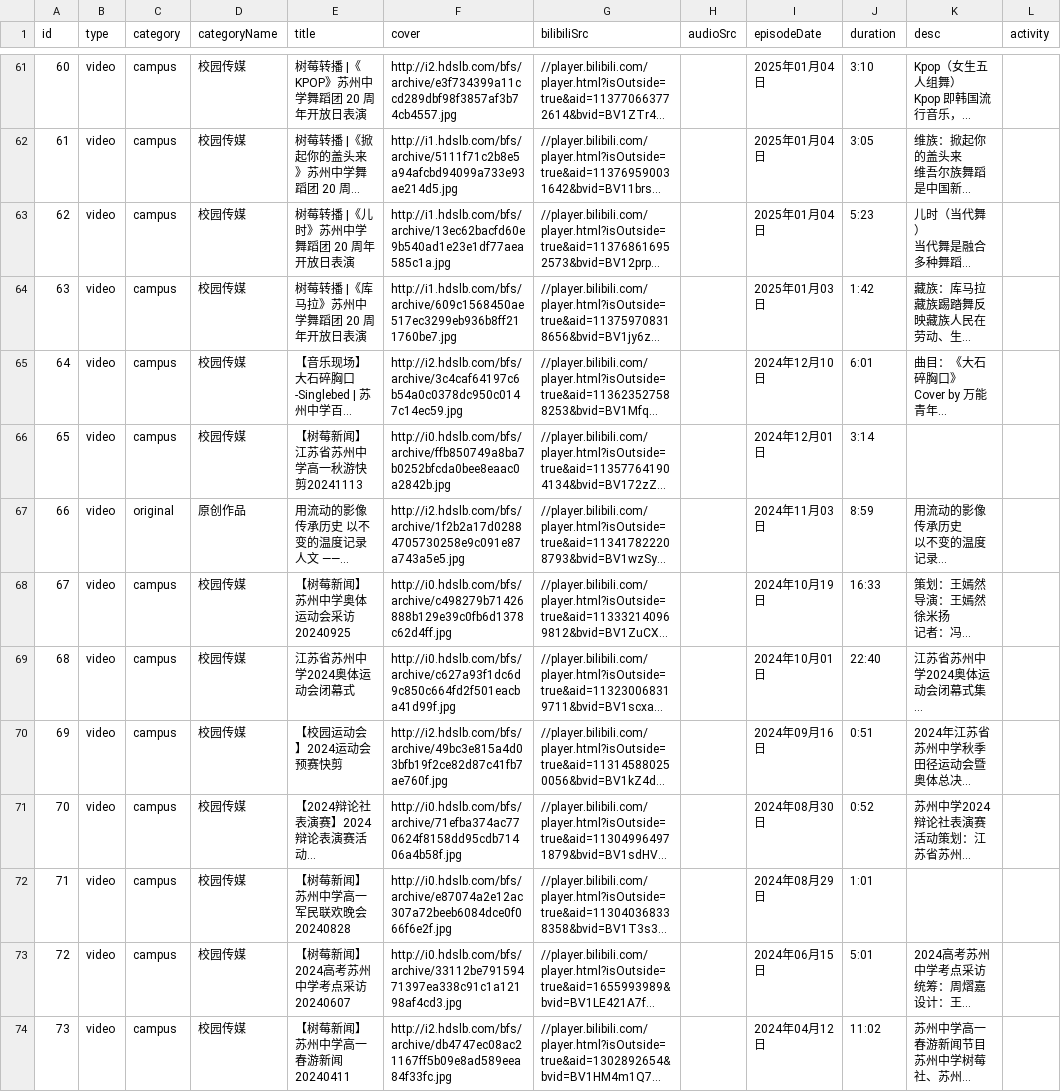
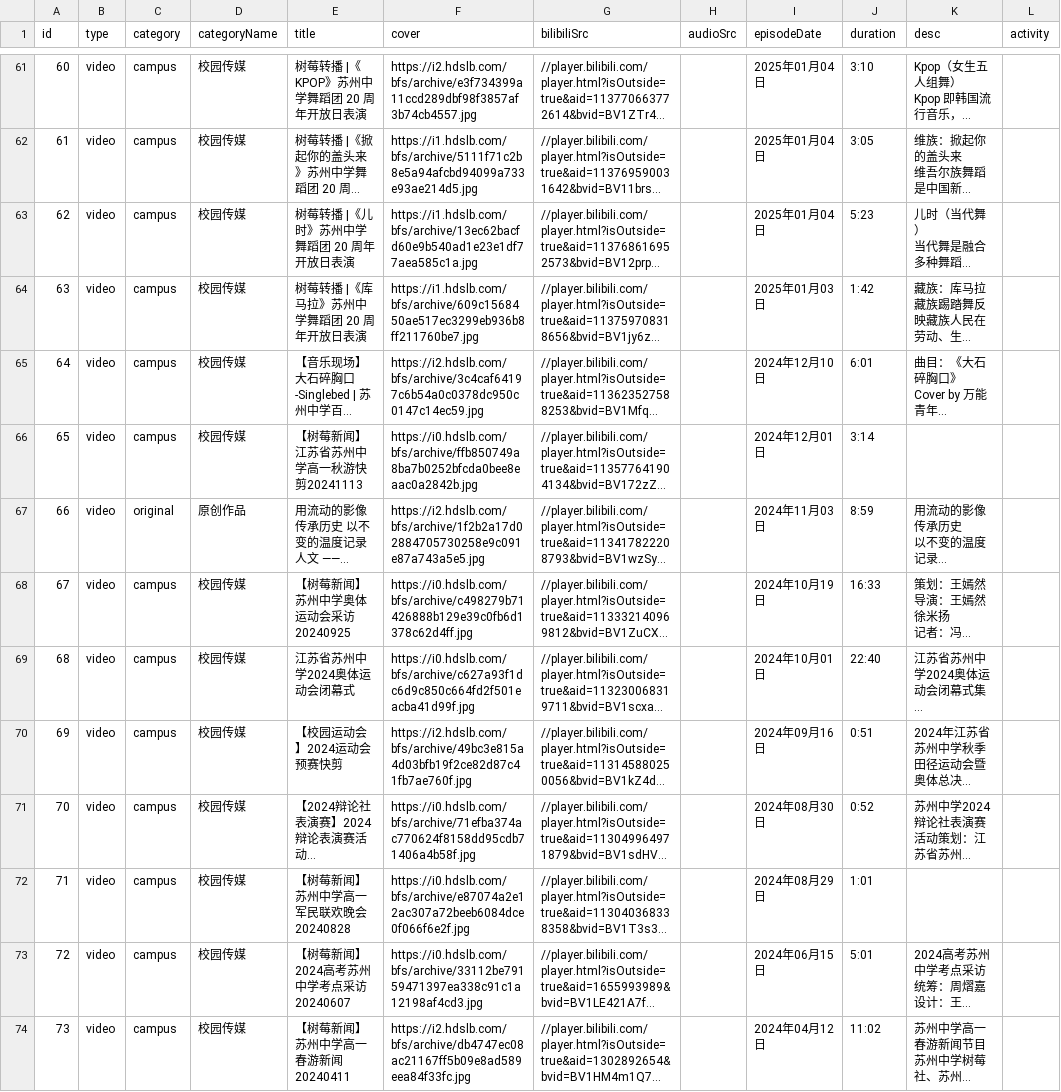
Before and after one commit to tonyshen2003/shumei-art, a CSV file: works.csv, drawn as a sheet; only a part is shown, gaps mark what is left out; long unchanged cells end in …; the diff covers the shown part only; the diff names each change by its address in the sheet, - before the commit and + after, or states it on an @@ line.

Commit message:
修复 B 站封面图链接为 HTTPS

```diff
--- a/works.csv
+++ b/works.csv
-F61 (cover): http://i2.hdslb.com/bfs/archive/e3f734399a11ccd289dbf98f3857af3b74cb4557.jpg
+F61 (cover): https://i2.hdslb.com/bfs/archive/e3f734399a11ccd289dbf98f3857af3b74cb4557.jpg
-F62 (cover): http://i1.hdslb.com/bfs/archive/5111f71c2b8e5a94afcbd94099a733e93ae214d5.jpg
+F62 (cover): https://i1.hdslb.com/bfs/archive/5111f71c2b8e5a94afcbd94099a733e93ae214d5.jpg
-F63 (cover): http://i1.hdslb.com/bfs/archive/13ec62bacfd60e9b540ad1e23e1df77aea585c1a.jpg
+F63 (cover): https://i1.hdslb.com/bfs/archive/13ec62bacfd60e9b540ad1e23e1df77aea585c1a.jpg
-F64 (cover): http://i1.hdslb.com/bfs/archive/609c1568450ae517ec3299eb936b8ff211760be7.jpg
+F64 (cover): https://i1.hdslb.com/bfs/archive/609c1568450ae517ec3299eb936b8ff211760be7.jpg
-F65 (cover): http://i2.hdslb.com/bfs/archive/3c4caf64197c6b54a0c0378dc950c0147c14ec59.jpg
+F65 (cover): https://i2.hdslb.com/bfs/archive/3c4caf64197c6b54a0c0378dc950c0147c14ec59.jpg
-F66 (cover): http://i0.hdslb.com/bfs/archive/ffb850749a8ba7b0252bfcda0bee8eaac0a2842b.jpg
+F66 (cover): https://i0.hdslb.com/bfs/archive/ffb850749a8ba7b0252bfcda0bee8eaac0a2842b.jpg
-F67 (cover): http://i2.hdslb.com/bfs/archive/1f2b2a17d02884705730258e9c091e87a743a5e5.jpg
+F67 (cover): https://i2.hdslb.com/bfs/archive/1f2b2a17d02884705730258e9c091e87a743a5e5.jpg
-F68 (cover): http://i0.hdslb.com/bfs/archive/c498279b71426888b129e39c0fb6d1378c62d4ff.jpg
+F68 (cover): https://i0.hdslb.com/bfs/archive/c498279b71426888b129e39c0fb6d1378c62d4ff.jpg
-F69 (cover): http://i0.hdslb.com/bfs/archive/c627a93f1dc6d9c850c664fd2f501eacba41d99f.jpg
+F69 (cover): https://i0.hdslb.com/bfs/archive/c627a93f1dc6d9c850c664fd2f501eacba41d99f.jpg
-F70 (cover): http://i2.hdslb.com/bfs/archive/49bc3e815a4d03bfb19f2ce82d87c41fb7ae760f.jpg
+F70 (cover): https://i2.hdslb.com/bfs/archive/49bc3e815a4d03bfb19f2ce82d87c41fb7ae760f.jpg
-F71 (cover): http://i0.hdslb.com/bfs/archive/71efba374ac770624f8158dd95cdb71406a4b58f.jpg
+F71 (cover): https://i0.hdslb.com/bfs/archive/71efba374ac770624f8158dd95cdb71406a4b58f.jpg
-F72 (cover): http://i0.hdslb.com/bfs/archive/e87074a2e12ac307a72beeb6084dce0f066f6e2f.jpg
+F72 (cover): https://i0.hdslb.com/bfs/archive/e87074a2e12ac307a72beeb6084dce0f066f6e2f.jpg
-F73 (cover): http://i0.hdslb.com/bfs/archive/33112be79159471397ea338c91c1a12198af4cd3.jpg
+F73 (cover): https://i0.hdslb.com/bfs/archive/33112be79159471397ea338c91c1a12198af4cd3.jpg
-F74 (cover): http://i2.hdslb.com/bfs/archive/db4747ec08ac21167ff5b09e8ad589eea84f33fc.jpg
+F74 (cover): https://i2.hdslb.com/bfs/archive/db4747ec08ac21167ff5b09e8ad589eea84f33fc.jpg
```
Also changed, not shown: 87 edited cells elsewhere in this file, 1 other file.
